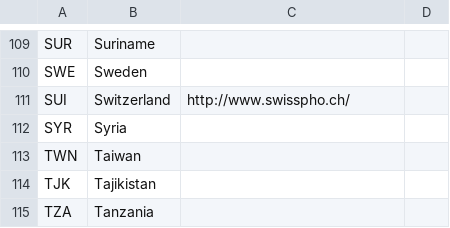
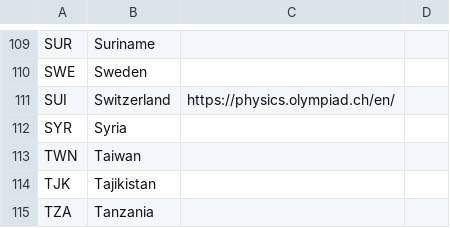
Before and after one commit to abeakkas/ipho-unofficial.org, a CSV file: search/countries.csv, drawn as a sheet; only a part is shown, gaps mark what is left out.

```diff
--- a/search/countries.csv
+++ b/search/countries.csv
@@ -110,3 +110,3 @@ SUR,Suriname,,
 SWE,Sweden,,
-SUI,Switzerland,http://www.swisspho.ch/,
+SUI,Switzerland,https://physics.olympiad.ch/en/,
 SYR,Syria,,
```
Also changed, not shown: src/database/countries.csv, 2 other files.
